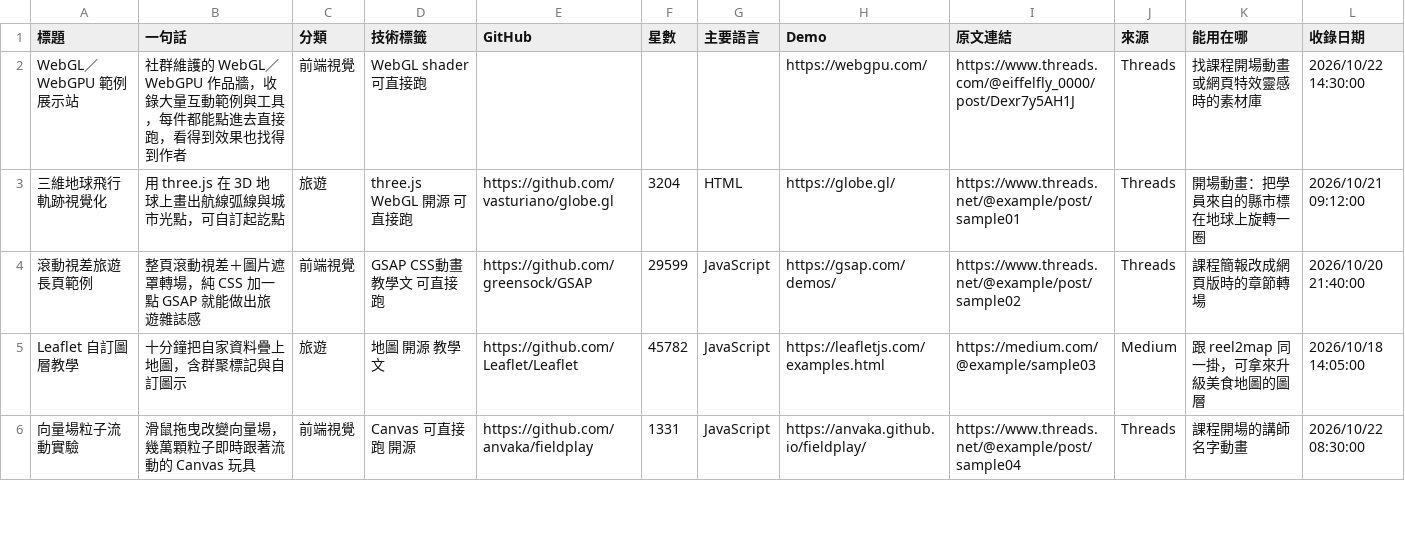
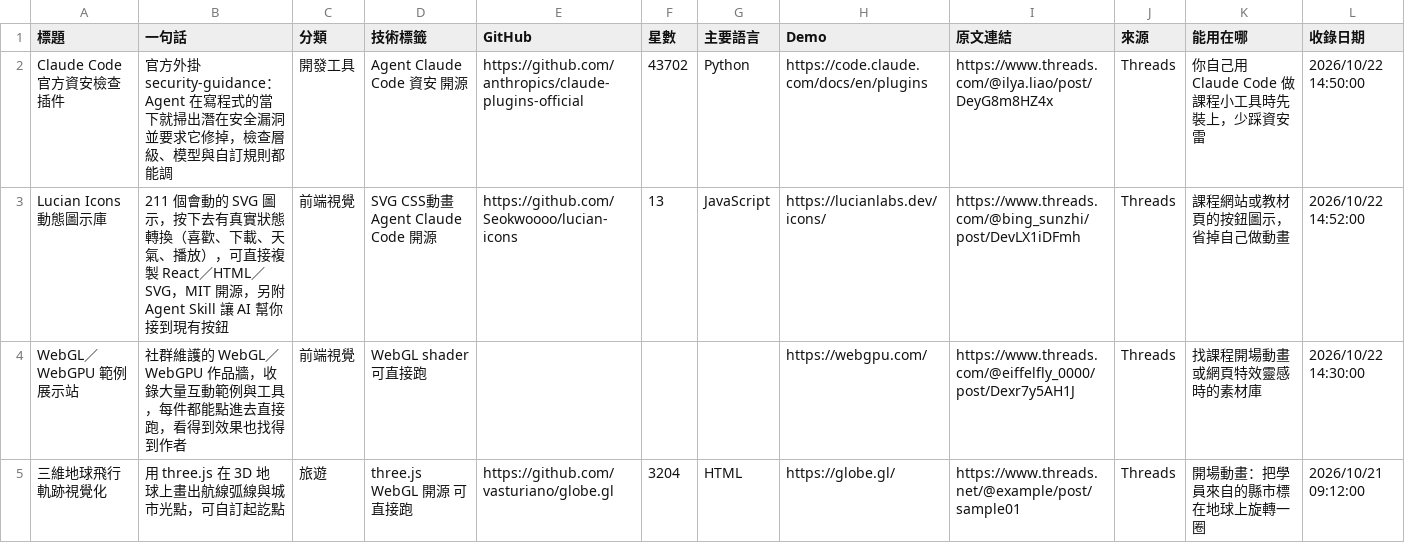
Before and after one commit to lolotw-sudo/link2lab, a CSV file: demo-real.csv, drawn as a sheet; only a part is shown; the shorter side is filled out with more unchanged rows; the diff names each change by its address in the sheet, - before the commit and + after, or states it on an @@ line.

```diff
--- a/demo-real.csv
+++ b/demo-real.csv
+row 2: Claude Code 官方資安檢查插件 | 官方外掛 security-guidance：Agent 在寫程式的當下就掃出潛在安全漏洞並要求它修掉，檢查層級、模型與自訂規則都能調 | 開發工具 | Agent Claude Code 資安 開源 | https://github.com/anthropics/claude-plugins-official | 43702 | Python | https://code.claude.com/docs/en/plugins | https://www.threads.com/@ilya.liao/post/DeyG8m8HZ4x | Threads | 你自己用 Claude Code 做課程小工具時先裝上，少踩資安雷 | 2026/10/22 14:50:00
+row 3: Lucian Icons 動態圖示庫 | 211 個會動的 SVG 圖示，按下去有真實狀態轉換（喜歡、下載、天氣、播放），可直接複製 React／HTML／SVG，MIT 開源，另附 Agent Skill 讓 AI 幫你接到現有按鈕 | 前端視覺 | SVG CSS動畫 Agent Claude Code 開源 | https://github.com/Seokwoooo/lucian-icons | 13 | JavaScript | https://lucianlabs.dev/icons/ | https://www.threads.com/@bing_sunzhi/post/DevLX1iDFmh | Threads | 課程網站或教材頁的按鈕圖示，省掉自己做動畫 | 2026/10/22 14:52:00
```
Also changed, not shown: 1 other file.
